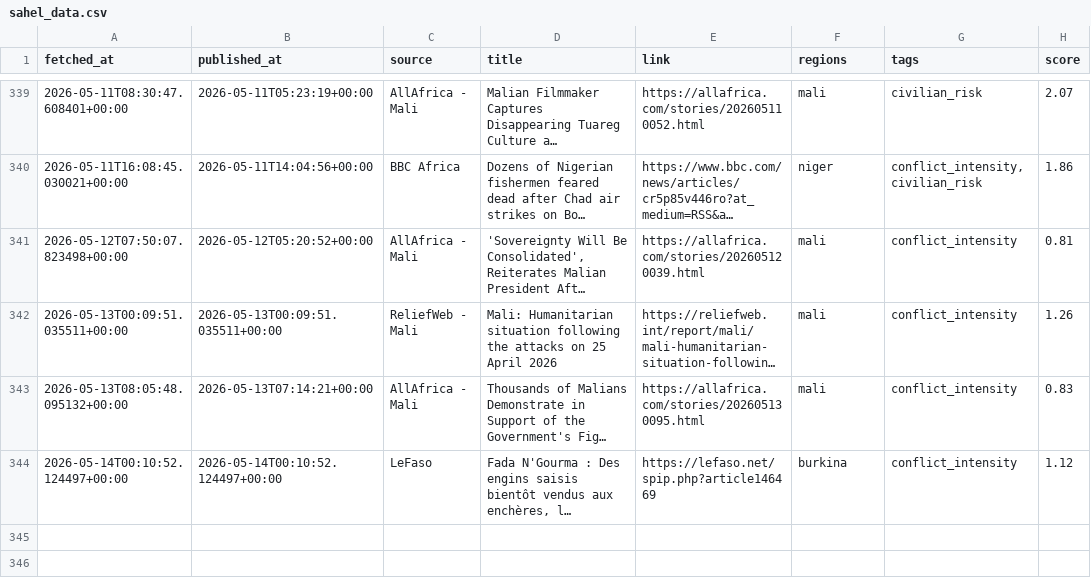
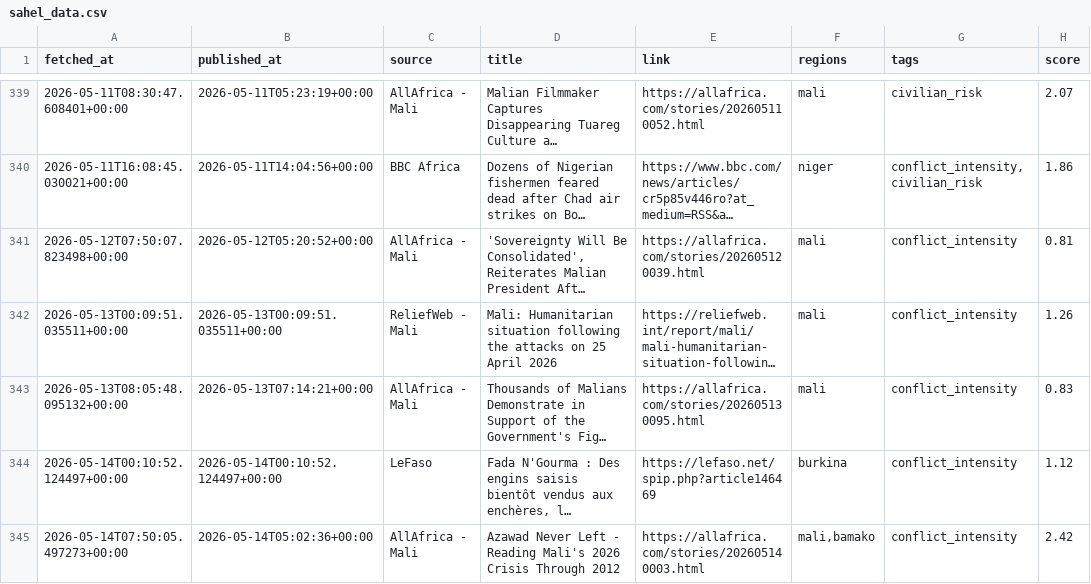
Before and after one commit to MonarchCastleTech/MonarchCastle, a CSV file: Sahel Region Threat Index (SRTI)/sahel_data.csv, drawn as a sheet; only a part is shown, gaps mark what is left out; long unchanged cells end in …; the diff names each change by its address in the sheet, - before the commit and + after, or states it on an @@ line.

Commit message:
Update SRTI data

```diff
--- a/Sahel Region Threat Index (SRTI)/sahel_data.csv
+++ b/Sahel Region Threat Index (SRTI)/sahel_data.csv
+row 345: 2026-05-14T07:50:05.497273+00:00 | 2026-05-14T05:02:36+00:00 | AllAfrica - Mali | Azawad Never Left - Reading Mali's 2026 Crisis Through 2012 | https://allafrica.com/stories/202605140003.html | mali,bamako | conflict_intensity | 2.42
```
Also changed, not shown: 4 other files.
